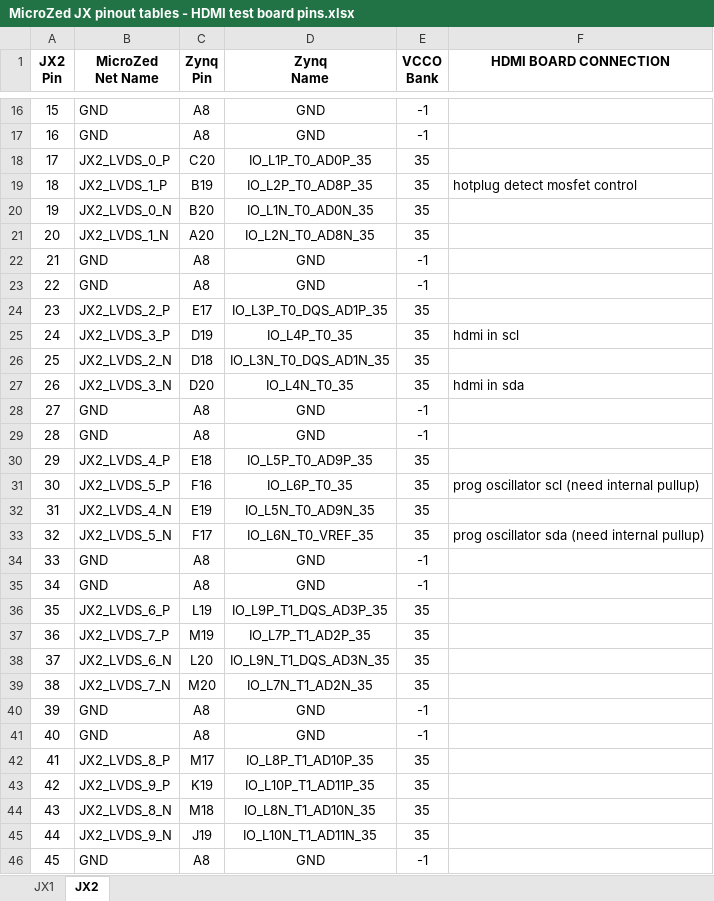
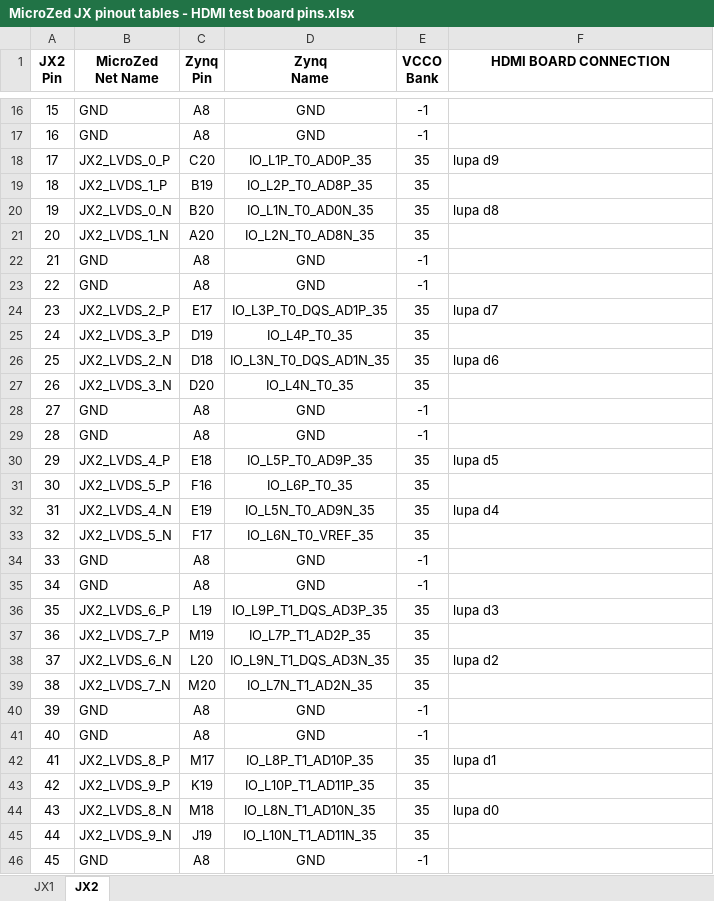
Before and after one commit to ruffner/lupa300, an Excel workbook: reference/MicroZed JX pinout tables - HDMI test board pins.xlsx, sheet JX2, drawn as a sheet; only a part is shown, gaps mark what is left out; values as stored, in another font and other column widths than the file's, no borders; the diff covers the shown part only; the diff names each change by its address in the sheet, - before the commit and + after, or states it on an @@ line.

Commit message:
updated microzed pinout tables with new hdmi carrier connections

```diff
--- a/reference/MicroZed JX pinout tables - HDMI test board pins.xlsx (sheet JX2)
+++ b/reference/MicroZed JX pinout tables - HDMI test board pins.xlsx (sheet JX2)
-F18 (HDMI BOARD CONNECTION): (empty)
+F18 (HDMI BOARD CONNECTION): lupa d9
-F19 (HDMI BOARD CONNECTION): hotplug detect mosfet control
+F19 (HDMI BOARD CONNECTION): (empty)
-F20 (HDMI BOARD CONNECTION): (empty)
+F20 (HDMI BOARD CONNECTION): lupa d8
-F24 (HDMI BOARD CONNECTION): (empty)
+F24 (HDMI BOARD CONNECTION): lupa d7
-F25 (HDMI BOARD CONNECTION): hdmi in scl
+F25 (HDMI BOARD CONNECTION): (empty)
-F26 (HDMI BOARD CONNECTION): (empty)
+F26 (HDMI BOARD CONNECTION): lupa d6
-F27 (HDMI BOARD CONNECTION): hdmi in sda
+F27 (HDMI BOARD CONNECTION): (empty)
-F30 (HDMI BOARD CONNECTION): (empty)
+F30 (HDMI BOARD CONNECTION): lupa d5
-F31 (HDMI BOARD CONNECTION): prog oscillator scl (need internal pullup)
+F31 (HDMI BOARD CONNECTION): (empty)
-F32 (HDMI BOARD CONNECTION): (empty)
+F32 (HDMI BOARD CONNECTION): lupa d4
-F33 (HDMI BOARD CONNECTION): prog oscillator sda (need internal pullup)
+F33 (HDMI BOARD CONNECTION): (empty)
-F36 (HDMI BOARD CONNECTION): (empty)
+F36 (HDMI BOARD CONNECTION): lupa d3
-F38 (HDMI BOARD CONNECTION): (empty)
+F38 (HDMI BOARD CONNECTION): lupa d2
-F42 (HDMI BOARD CONNECTION): (empty)
+F42 (HDMI BOARD CONNECTION): lupa d1
-F44 (HDMI BOARD CONNECTION): (empty)
+F44 (HDMI BOARD CONNECTION): lupa d0
```
Also changed, not shown: 17 edited cells elsewhere in this sheet, sheet JX1.
